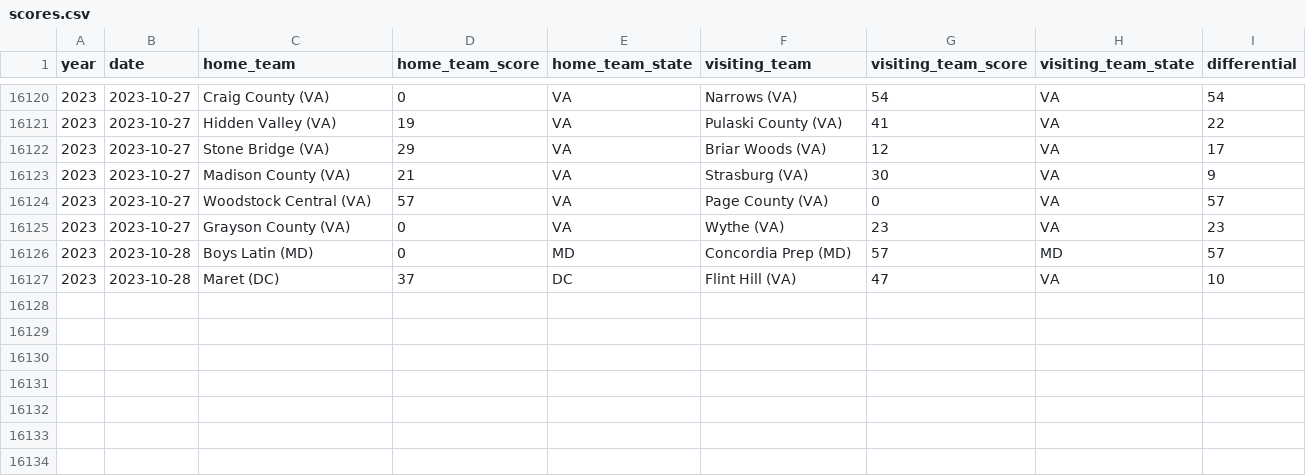
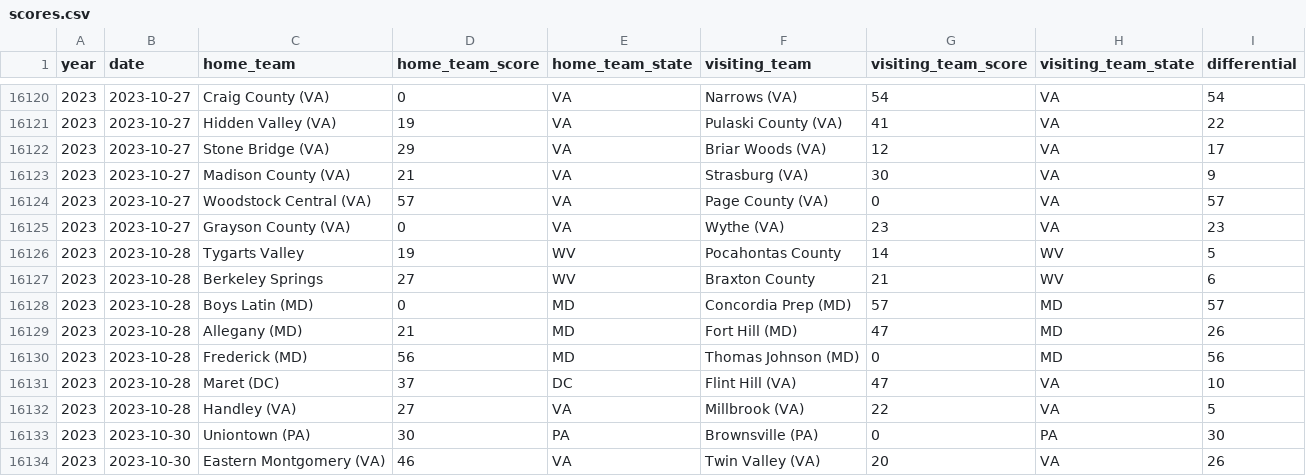
Before and after one commit to dwillis/wv_football, a CSV file: scores.csv, drawn as a sheet; only a part is shown, gaps mark what is left out.

```diff
--- a/scores.csv
+++ b/scores.csv
@@ -16125,3 +16125,10 @@ year,date,home_team,home_team_score,home_team_state,visiting_team,visiting_team_
 2023,2023-10-27,Grayson County (VA),0,VA,Wythe (VA),23,VA,23
+2023,2023-10-28,Tygarts Valley,19,WV,Pocahontas County,14,WV,5
+2023,2023-10-28,Berkeley Springs,27,WV,Braxton County,21,WV,6
 2023,2023-10-28,Boys Latin (MD),0,MD,Concordia Prep (MD),57,MD,57
+2023,2023-10-28,Allegany (MD),21,MD,Fort Hill (MD),47,MD,26
+2023,2023-10-28,Frederick (MD),56,MD,Thomas Johnson (MD),0,MD,56
 2023,2023-10-28,Maret (DC),37,DC,Flint Hill (VA),47,VA,10
+2023,2023-10-28,Handley (VA),27,VA,Millbrook (VA),22,VA,5
+2023,2023-10-30,Uniontown (PA),30,PA,Brownsville (PA),0,PA,30
+2023,2023-10-30,Eastern Montgomery (VA),46,VA,Twin Valley (VA),20,VA,26
```
Also changed, not shown: 4 other files.
